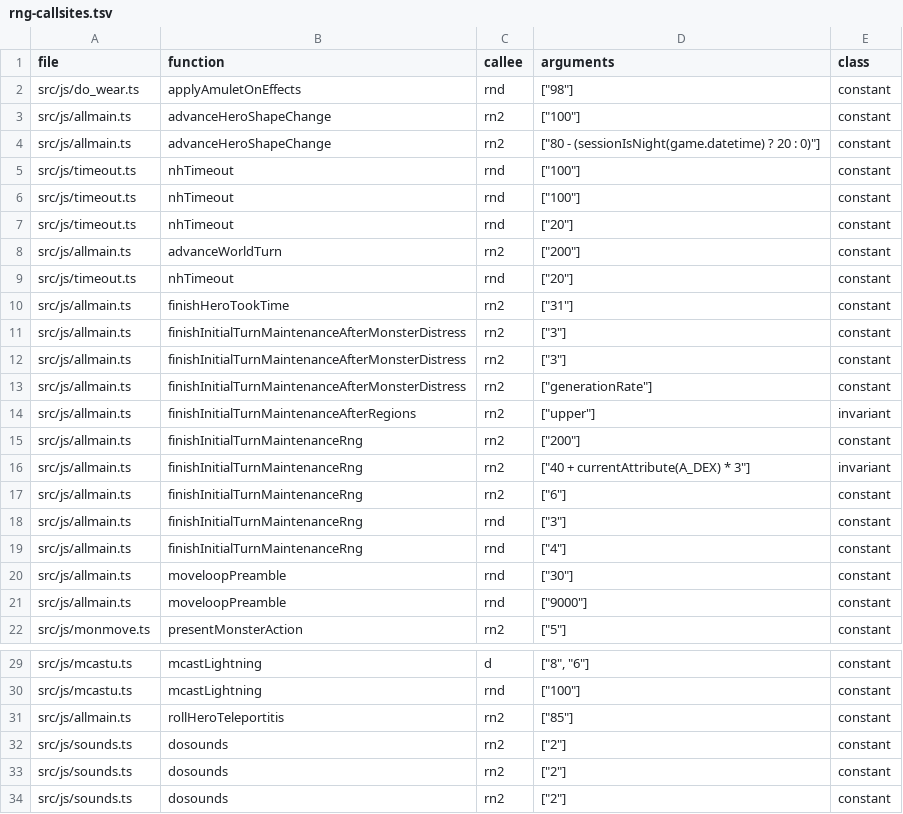
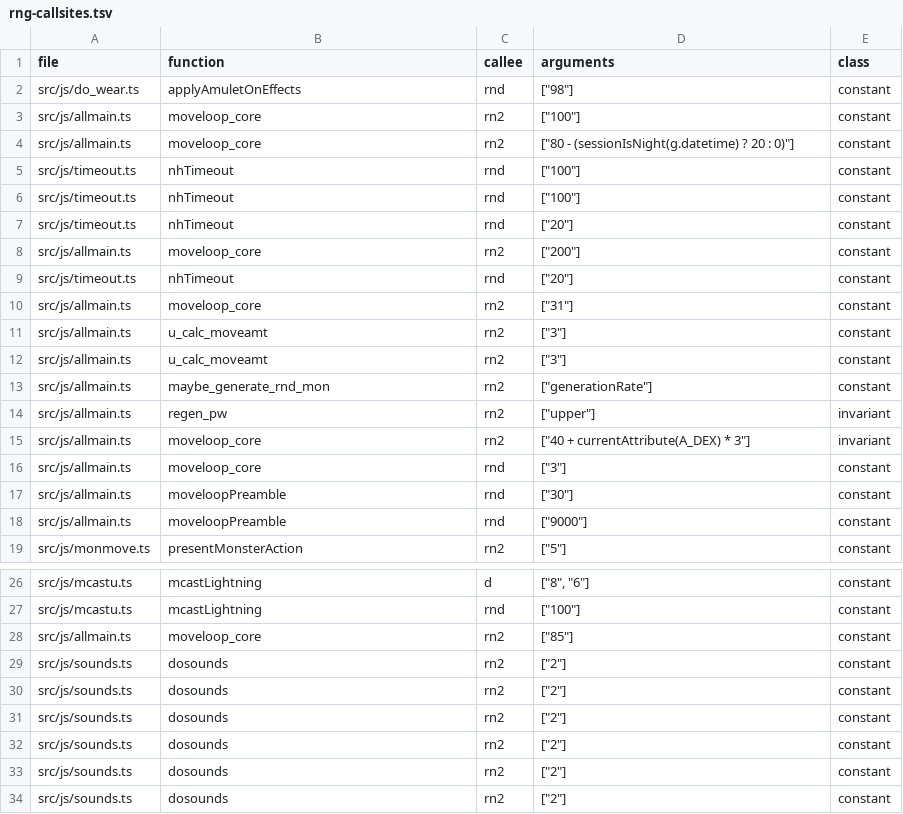
Before and after one commit to daoa0601/teleport-contest, a TSV file: docs/ledger/rng-callsites.tsv, drawn as a sheet; only a part is shown, gaps mark what is left out; the shorter side is filled out with more unchanged rows.

Commit message:
Consolidate allmain.c:moveloop_core() into one TS turn driver
C moveloop_core()'s once-per-turn maintenance, once-per-hero-action tail
and once-per-player-input part now live in one C-shaped function
(runMoveloopCore, first-line // C allmain.c:moveloop_core() citation),
assembled from advanceWorldTurn, the finishInitialTurnMaintenance* chain,
beginInitialTurnMaintenance, finishHeroTookTime, settleHeroLiquidAfterAction,
rollHeroTeleportitis, advanceHeroShapeChange and markMultiStepStatusDirty,
in C statement order. u_calc_moveamt(), maybe_generate_rnd_mon() and
regen_pw() get their own names and citations as in C; finishDelayedArmorAction
is retitled to its real home (do_wear.c Armor_on()/Armor_off() via
hack.c:unmul()); hack.ts continueRun keeps its separate resumption step
with a prose first line; moveloop_core() stays the play-page keystroke
shim. moveloop() calls moveloop_core() as C does.

Ledgers: rng-callsites rows relabeled, stale rows dropped; c-ts-aliases
moveloop_core->advanceWorldTurn removed; callsites check-ledger
0 regressions; edges/messages/owners/constants checks hold.

Adds a behavior test pinning nh_timeout() before the immobile-hero delay
tail's unmul() within one once-per-turn pass. Full suite 17477 pass /
0 fail / 2 todo (pre-existing). 44 public + 300 deep sessions: digests
byte-identical before and after; only seed2200 fails (pre-existing).

```diff
--- a/docs/ledger/rng-callsites.tsv
+++ b/docs/ledger/rng-callsites.tsv
@@ -2,4 +2,4 @@ file	function	callee	arguments	class
 src/js/do_wear.ts	applyAmuletOnEffects	rnd	"[""98""]"	constant
-src/js/allmain.ts	advanceHeroShapeChange	rn2	"[""100""]"	constant
-src/js/allmain.ts	advanceHeroShapeChange	rn2	"[""80 - (sessionIsNight(game.datetime) ? 20 : 0)""]"	constant
+src/js/allmain.ts	moveloop_core	rn2	"[""100""]"	constant
+src/js/allmain.ts	moveloop_core	rn2	"[""80 - (sessionIsNight(g.datetime) ? 20 : 0)""]"	constant
 src/js/timeout.ts	nhTimeout	rnd	"[""100""]"	constant
@@ -7,14 +7,11 @@ src/js/timeout.ts	nhTimeout	rnd	"[""100""]"	constant
 src/js/timeout.ts	nhTimeout	rnd	"[""20""]"	constant
-src/js/allmain.ts	advanceWorldTurn	rn2	"[""200""]"	constant
+src/js/allmain.ts	moveloop_core	rn2	"[""200""]"	constant
 src/js/timeout.ts	nhTimeout	rnd	"[""20""]"	constant
-src/js/allmain.ts	finishHeroTookTime	rn2	"[""31""]"	constant
-src/js/allmain.ts	finishInitialTurnMaintenanceAfterMonsterDistress	rn2	"[""3""]"	constant
-src/js/allmain.ts	finishInitialTurnMaintenanceAfterMonsterDistress	rn2	"[""3""]"	constant
-src/js/allmain.ts	finishInitialTurnMaintenanceAfterMonsterDistress	rn2	"[""generationRate""]"	constant
-src/js/allmain.ts	finishInitialTurnMaintenanceAfterRegions	rn2	"[""upper""]"	invariant
-src/js/allmain.ts	finishInitialTurnMaintenanceRng	rn2	"[""200""]"	constant
-src/js/allmain.ts	finishInitialTurnMaintenanceRng	rn2	"[""40 + currentAttribute(A_DEX) * 3""]"	invariant
-src/js/allmain.ts	finishInitialTurnMaintenanceRng	rn2	"[""6""]"	constant
-src/js/allmain.ts	finishInitialTurnMaintenanceRng	rnd	"[""3""]"	constant
-src/js/allmain.ts	finishInitialTurnMaintenanceRng	rnd	"[""4""]"	constant
+src/js/allmain.ts	moveloop_core	rn2	"[""31""]"	constant
+src/js/allmain.ts	u_calc_moveamt	rn2	"[""3""]"	constant
+src/js/allmain.ts	u_calc_moveamt	rn2	"[""3""]"	constant
+src/js/allmain.ts	maybe_generate_rnd_mon	rn2	"[""generationRate""]"	constant
+src/js/allmain.ts	regen_pw	rn2	"[""upper""]"	invariant
+src/js/allmain.ts	moveloop_core	rn2	"[""40 + currentAttribute(A_DEX) * 3""]"	invariant
+src/js/allmain.ts	moveloop_core	rnd	"[""3""]"	constant
 src/js/allmain.ts	moveloopPreamble	rnd	"[""30""]"	constant
@@ -30,3 +27,3 @@ src/js/mcastu.ts	mcastLightning	d	"[""8"", ""6""]"	constant
 src/js/mcastu.ts	mcastLightning	rnd	"[""100""]"	constant
-src/js/allmain.ts	rollHeroTeleportitis	rn2	"[""85""]"	constant
+src/js/allmain.ts	moveloop_core	rn2	"[""85""]"	constant
 src/js/sounds.ts	dosounds	rn2	"[""2""]"	constant
```
Also changed, not shown: docs/ledger/c-ts-aliases.tsv, 7 other files.
